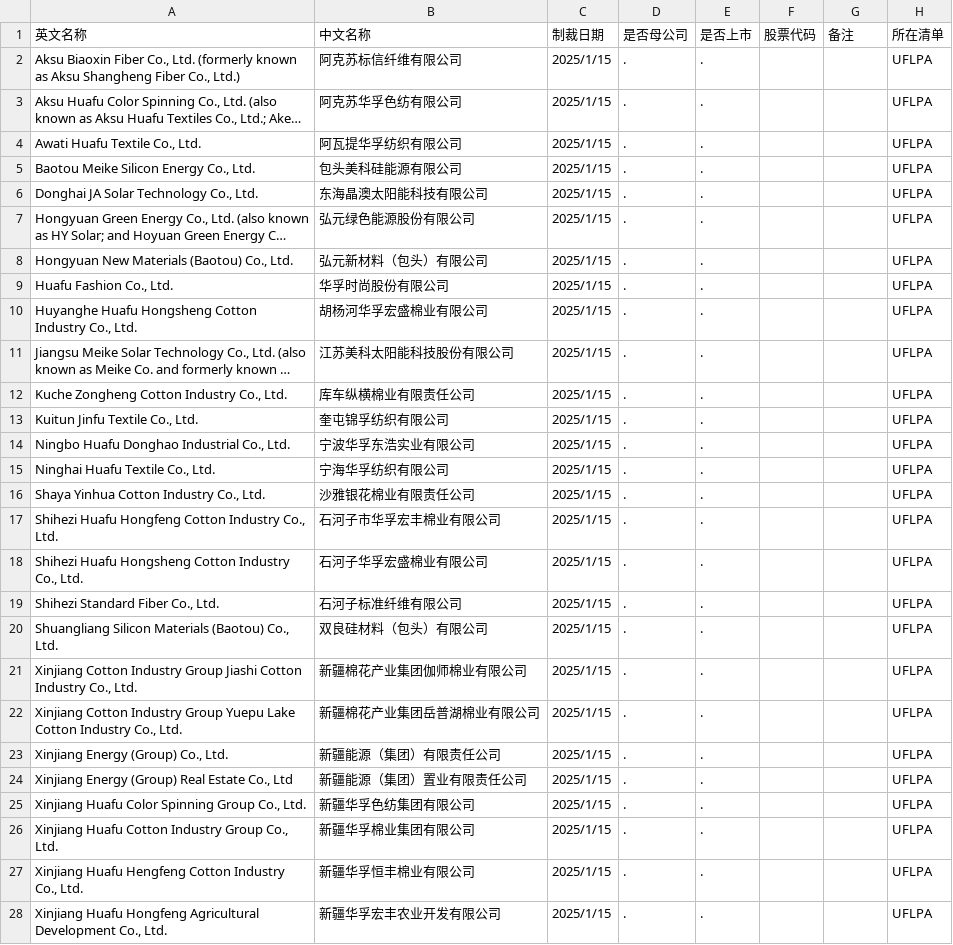
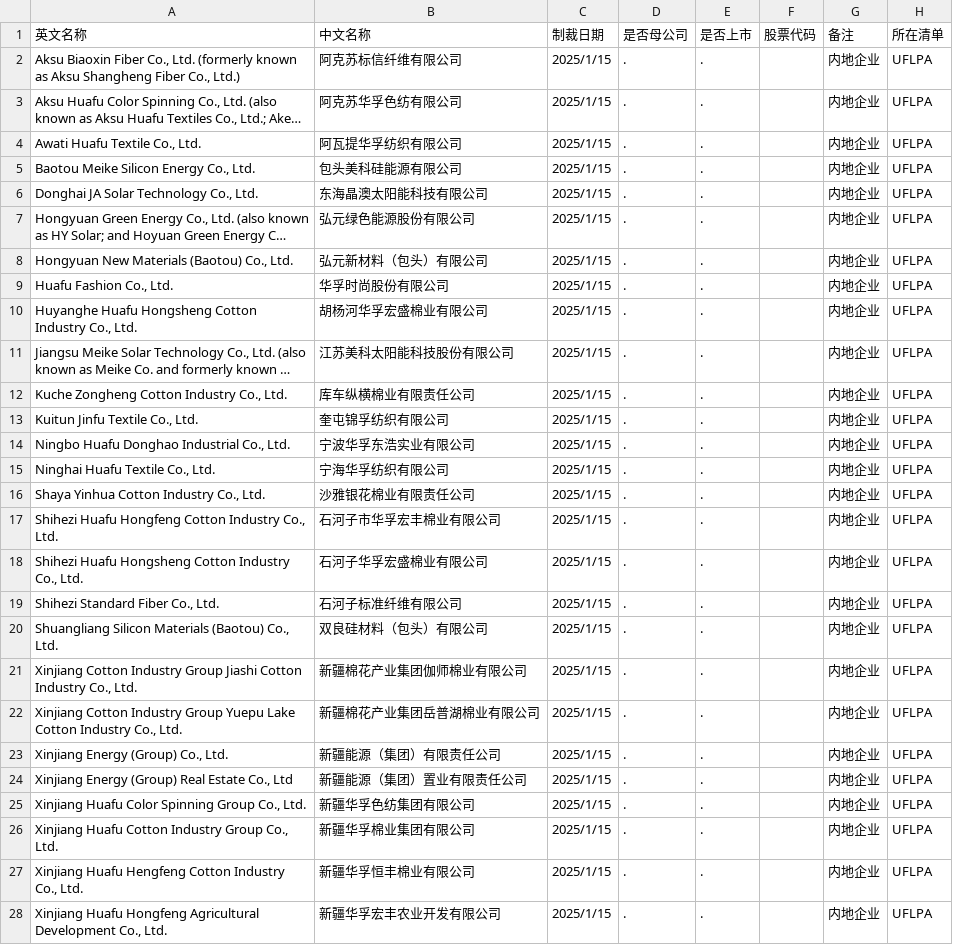
Before and after one commit to gingercandoit/track_geopolitics, a CSV file: docs/research/china-counter-sanctions/data/US/UFLPA_维吾尔强迫劳动.csv, drawn as a sheet; only a part is shown; long unchanged cells end in …; the diff covers the shown part only; the diff names each change by its address in the sheet, - before the commit and + after, or states it on an @@ line.

Commit message:
update: UFLPA CSV - fill 备注 column with entity status (150/150 complete)

```diff
--- a/docs/research/china-counter-sanctions/data/US/UFLPA_维吾尔强迫劳动.csv
+++ b/docs/research/china-counter-sanctions/data/US/UFLPA_维吾尔强迫劳动.csv
-G2:G28 (备注): (empty)
+G2:G28 (备注): 内地企业
```
Also changed, not shown: 43 edited cells elsewhere in this file.
